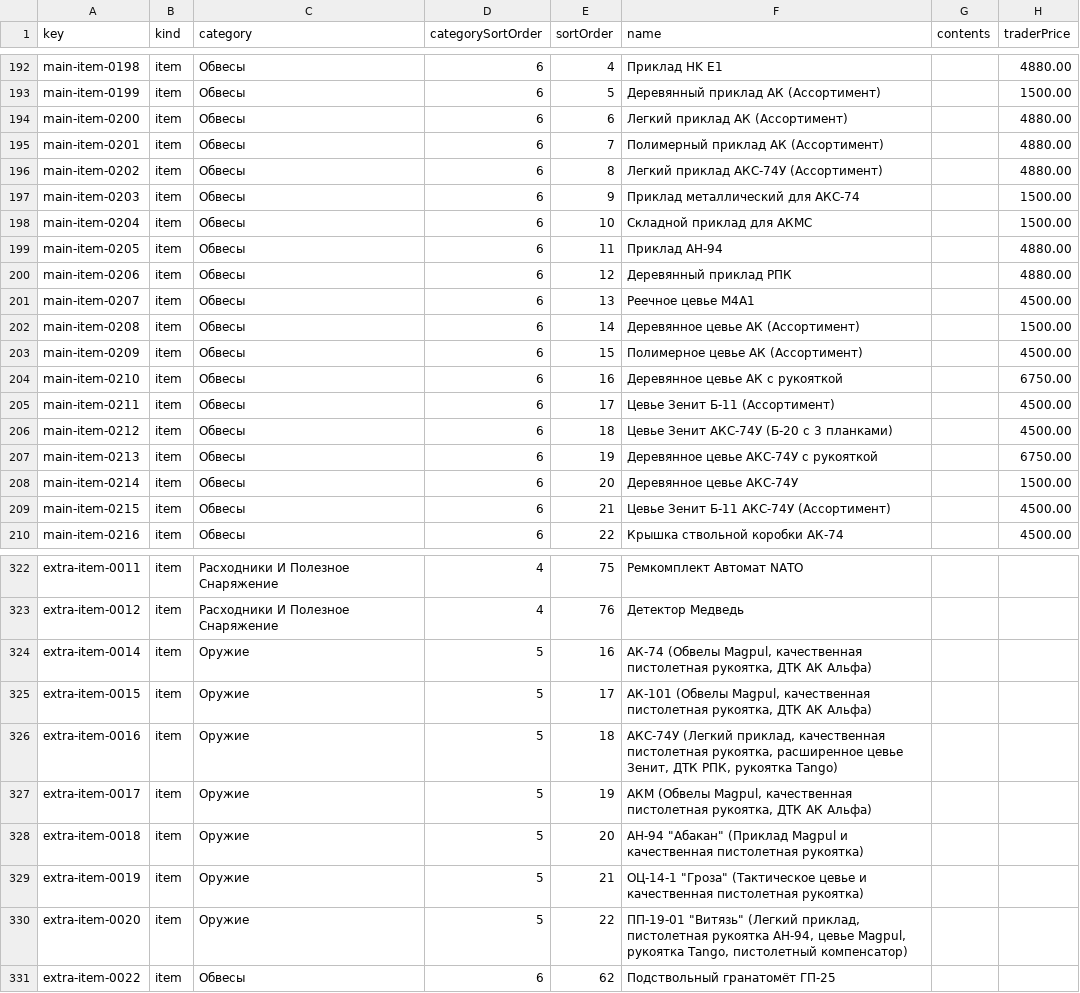
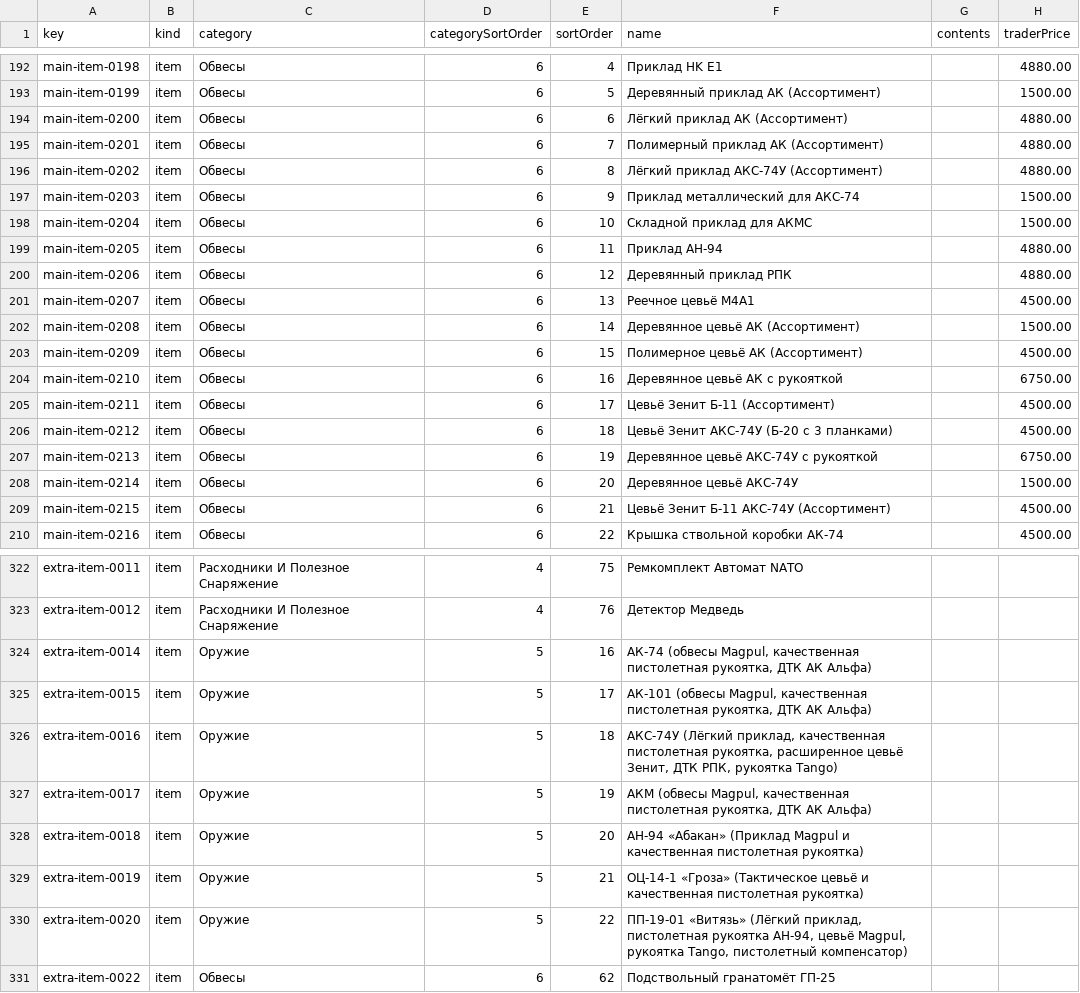
Before and after one commit to vsevolod9434-maker/duty-data-base, a TSV file: tools/calculator-source/supply-catalog.tsv, drawn as a sheet; only a part is shown, gaps mark what is left out; the diff covers the shown part only; the diff names each change by its address in the sheet, - before the commit and + after, or states it on an @@ line.

```diff
--- a/tools/calculator-source/supply-catalog.tsv
+++ b/tools/calculator-source/supply-catalog.tsv
-F194 (name): Легкий приклад АК (Ассортимент)
+F194 (name): Лёгкий приклад АК (Ассортимент)
-F196 (name): Легкий приклад АКС-74У (Ассортимент)
+F196 (name): Лёгкий приклад АКС-74У (Ассортимент)
-F201 (name): Реечное цевье М4А1
+F201 (name): Реечное цевьё М4А1
-F202 (name): Деревянное цевье АК (Ассортимент)
+F202 (name): Деревянное цевьё АК (Ассортимент)
-F203 (name): Полимерное цевье АК (Ассортимент)
+F203 (name): Полимерное цевьё АК (Ассортимент)
-F204 (name): Деревянное цевье АК с рукояткой
+F204 (name): Деревянное цевьё АК с рукояткой
-F205 (name): Цевье Зенит Б-11 (Ассортимент)
+F205 (name): Цевьё Зенит Б-11 (Ассортимент)
-F206 (name): Цевье Зенит АКС-74У (Б-20 с 3 планками)
+F206 (name): Цевьё Зенит АКС-74У (Б-20 с 3 планками)
-F207 (name): Деревянное цевье АКС-74У с рукояткой
+F207 (name): Деревянное цевьё АКС-74У с рукояткой
-F208 (name): Деревянное цевье АКС-74У
+F208 (name): Деревянное цевьё АКС-74У
-F209 (name): Цевье Зенит Б-11 АКС-74У (Ассортимент)
+F209 (name): Цевьё Зенит Б-11 АКС-74У (Ассортимент)
-F324 (name): АК-74 (Обвелы Magpul, качественная…
+F324 (name): АК-74 (обвесы Magpul, качественная…
-F325 (name): АК-101 (Обвелы Magpul, качественная…
+F325 (name): АК-101 (обвесы Magpul, качественная…
-F326 (name): АКС-74У (Легкий приклад, качественная пистолетная рукоятка, расширенное цевье Зенит, ДТК…
+F326 (name): АКС-74У (Лёгкий приклад, качественная пистолетная рукоятка, расширенное цевьё Зенит, ДТК…
-F327 (name): АКМ (Обвелы Magpul, качественная…
+F327 (name): АКМ (обвесы Magpul, качественная…
-F328 (name): АН-94 "Абакан" (Приклад Magpul…
+F328 (name): АН-94 «Абакан» (Приклад Magpul…
-F329 (name): ОЦ-14-1 "Гроза" (Тактическое цевье и качественная…
+F329 (name): ОЦ-14-1 «Гроза» (Тактическое цевьё и качественная…
-F330 (name): ПП-19-01 "Витязь" (Легкий приклад, пистолетная рукоятка АН-94, цевье Magpul, рукоятка…
+F330 (name): ПП-19-01 «Витязь» (Лёгкий приклад, пистолетная рукоятка АН-94, цевьё Magpul, рукоятка…
```
Also changed, not shown: 87 edited cells elsewhere in this file, tools/calculator-source/supply-catalog-tooltips.tsv, 12 other files.
